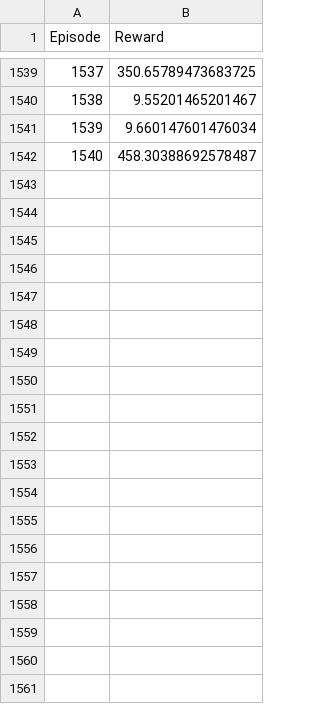
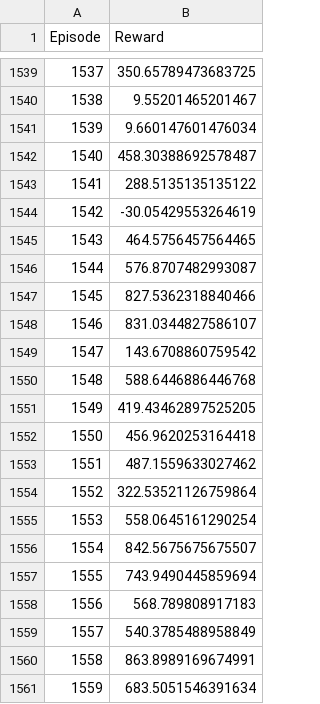
Before and after one commit to Daniel-Luscombe/RLProject, a CSV file: Experiments/dqn_log.csv, drawn as a sheet; only a part is shown, gaps mark what is left out; the diff covers the shown part only; the diff names each change by its address in the sheet, - before the commit and + after, or states it on an @@ line.

```diff
--- a/Experiments/dqn_log.csv
+++ b/Experiments/dqn_log.csv
+row 1543: 1541 | 288.5135135135122
+row 1544: 1542 | -30.05429553264619
+row 1545: 1543 | 464.5756457564465
+row 1546: 1544 | 576.8707482993087
+row 1547: 1545 | 827.5362318840466
+row 1548: 1546 | 831.0344827586107
+row 1549: 1547 | 143.6708860759542
+row 1550: 1548 | 588.6446886446768
+row 1551: 1549 | 419.43462897525205
+row 1552: 1550 | 456.9620253164418
+row 1553: 1551 | 487.1559633027462
+row 1554: 1552 | 322.53521126759864
+row 1555: 1553 | 558.0645161290254
+row 1556: 1554 | 842.5675675675507
+row 1557: 1555 | 743.9490445859694
+row 1558: 1556 | 568.789808917183
+row 1559: 1557 | 540.3785488958849
+row 1560: 1558 | 863.8989169674991
+row 1561: 1559 | 683.5051546391634
```
Also changed, not shown: 41 added rows elsewhere in this file, 5 other files.
